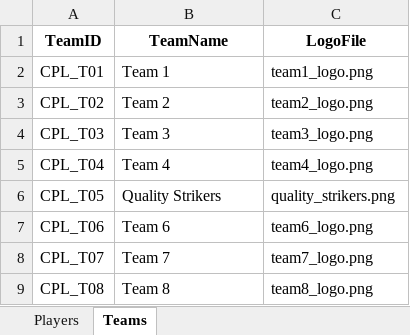
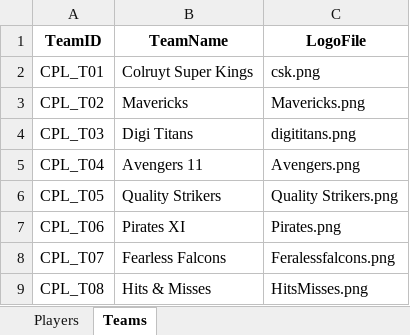
Before and after one commit to sriharsha557/cplbidding, an Excel workbook: data/CPL_Players_Editable.xlsx, sheet Teams, drawn as a sheet; values as stored, in another font and other column widths than the file's, no borders; the diff names each change by its address in the sheet, - before the commit and + after, or states it on an @@ line.

```diff
--- a/data/CPL_Players_Editable.xlsx (sheet Teams)
+++ b/data/CPL_Players_Editable.xlsx (sheet Teams)
-B2 (TeamName): Team 1
+B2 (TeamName): Colruyt Super Kings
-C2 (LogoFile): team1_logo.png
+C2 (LogoFile): csk.png
-B3 (TeamName): Team 2
+B3 (TeamName): Mavericks
-C3 (LogoFile): team2_logo.png
+C3 (LogoFile): Mavericks.png
-B4 (TeamName): Team 3
+B4 (TeamName): Digi Titans
-C4 (LogoFile): team3_logo.png
+C4 (LogoFile): digititans.png
-B5 (TeamName): Team 4
+B5 (TeamName): Avengers 11
-C5 (LogoFile): team4_logo.png
+C5 (LogoFile): Avengers.png
-C6 (LogoFile): quality_strikers.png
+C6 (LogoFile): Quality Strikers.png
-B7 (TeamName): Team 6
+B7 (TeamName): Pirates XI
-C7 (LogoFile): team6_logo.png
+C7 (LogoFile): Pirates.png
-B8 (TeamName): Team 7
+B8 (TeamName): Fearless Falcons
-C8 (LogoFile): team7_logo.png
+C8 (LogoFile): Feralessfalcons.png
-B9 (TeamName): Team 8
+B9 (TeamName): Hits & Misses
-C9 (LogoFile): team8_logo.png
+C9 (LogoFile): HitsMisses.png
```
Also changed, not shown: sheet Players.
